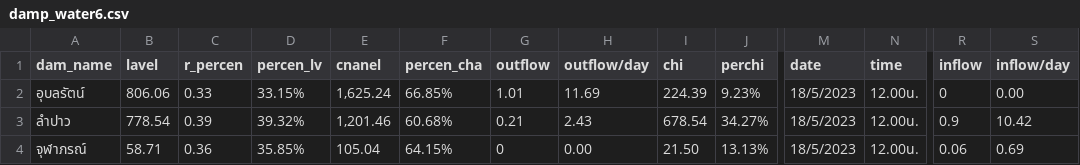
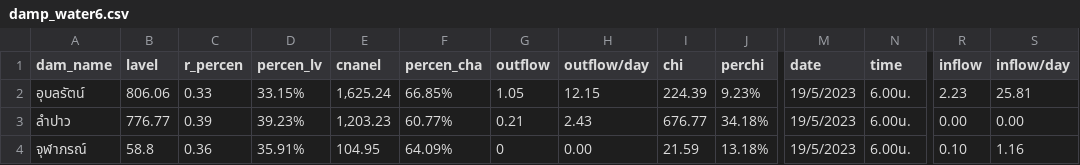
Before and after one commit to rattapong4500830013/map_stacionwater, a CSV file: damp_water6.csv, drawn as a sheet; only a part is shown, gaps mark what is left out; the diff names each change by its address in the sheet, - before the commit and + after, or states it on an @@ line.

```diff
--- a/damp_water6.csv
+++ b/damp_water6.csv
-G2 (outflow): 1.01
+G2 (outflow): 1.05
-H2 (outflow/day): 11.69
+H2 (outflow/day): 12.15
-M2:M4 (date): 18/5/2023
+M2:M4 (date): 19/5/2023
-N2:N4 (time): 12.00น.
+N2:N4 (time): 6.00น.
-R2 (inflow): 0
+R2 (inflow): 2.23
-S2 (inflow/day): 0.00
+S2 (inflow/day): 25.81
-B3 (lavel): 778.54
+B3 (lavel): 776.77
-D3 (percen_lv): 39.32%
+D3 (percen_lv): 39.23%
-E3 (cnanel): 1,201.46
+E3 (cnanel): 1,203.23
-F3 (percen_cha): 60.68%
+F3 (percen_cha): 60.77%
-I3 (chi): 678.54
+I3 (chi): 676.77
-J3 (perchi): 34.27%
+J3 (perchi): 34.18%
-R3 (inflow): 0.9
+R3 (inflow): 0.00
-S3 (inflow/day): 10.42
+S3 (inflow/day): 0.00
-B4 (lavel): 58.71
+B4 (lavel): 58.8
-D4 (percen_lv): 35.85%
+D4 (percen_lv): 35.91%
-E4 (cnanel): 105.04
+E4 (cnanel): 104.95
-F4 (percen_cha): 64.15%
+F4 (percen_cha): 64.09%
-I4 (chi): 21.50
+I4 (chi): 21.59
-J4 (perchi): 13.13%
+J4 (perchi): 13.18%
-R4 (inflow): 0.06
+R4 (inflow): 0.10
-S4 (inflow/day): 0.69
+S4 (inflow/day): 1.16
```
Also changed, not shown: station_water6.csv.
